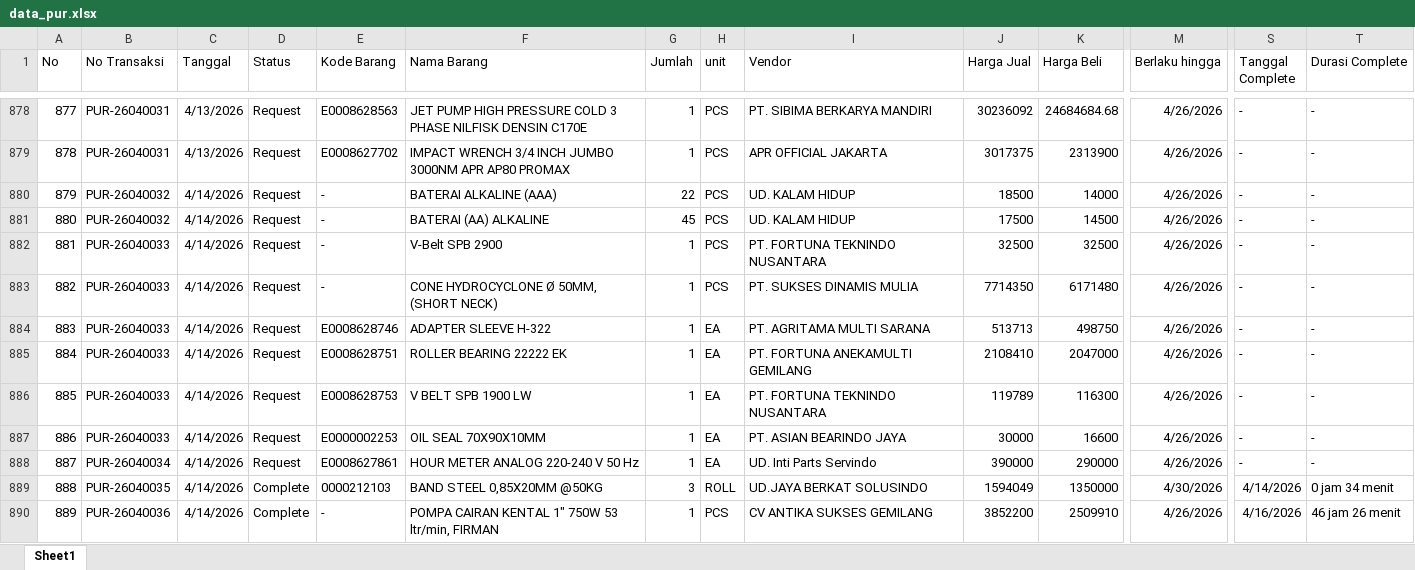
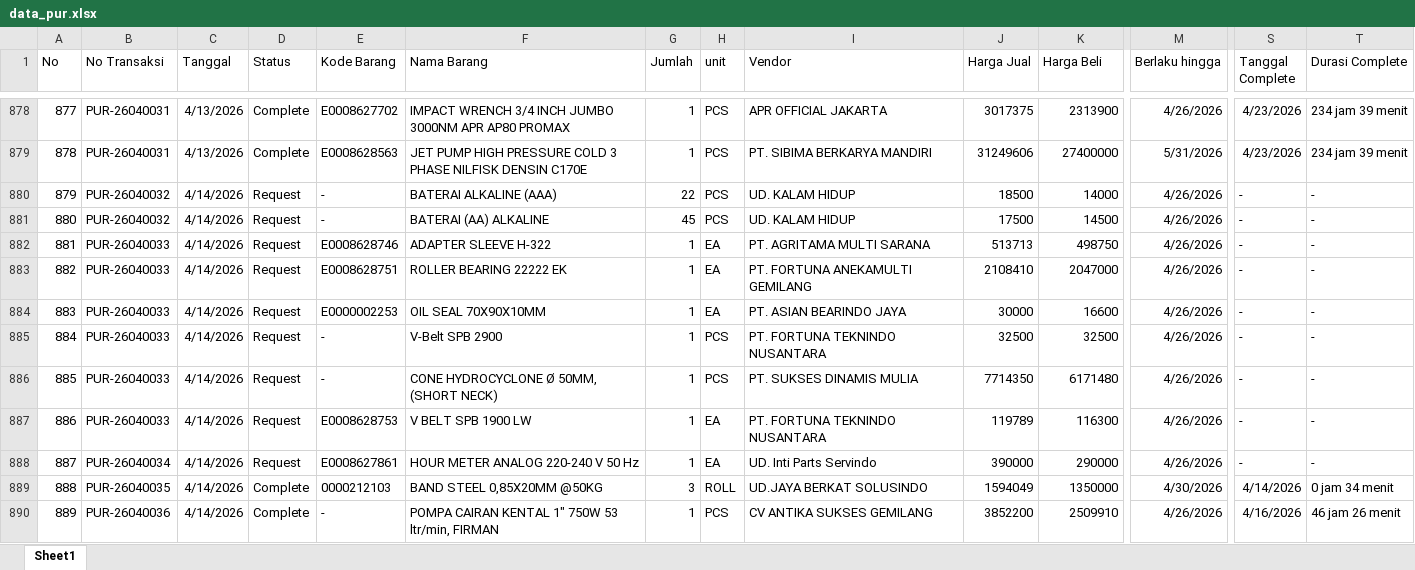
Before and after one commit to alighazaliag120-star/dashboard, an Excel workbook: data_pur.xlsx, sheet Sheet1, drawn as a sheet; only a part is shown, gaps mark what is left out; values as stored, in another font and other column widths than the file's, no borders; the diff covers the shown part only; the diff names each change by its address in the sheet, - before the commit and + after, or states it on an @@ line.

```diff
--- a/data_pur.xlsx (sheet Sheet1)
+++ b/data_pur.xlsx (sheet Sheet1)
@@ column A (No) renumbered between rows 6 and 997 @@
-D878:D879 (Status): Request
+D878:D879 (Status): Complete
-E878 (Kode Barang): E0008628563
+E878 (Kode Barang): E0008627702
-F878 (Nama Barang): JET PUMP HIGH PRESSURE COLD 3 PHASE NILFISK DENSIN C170E
+F878 (Nama Barang): IMPACT WRENCH 3/4 INCH JUMBO 3000NM APR AP80 PROMAX
-I878 (Vendor): PT. SIBIMA BERKARYA MANDIRI
+I878 (Vendor): APR OFFICIAL JAKARTA
-J878 (Harga Jual): 30236092
+J878 (Harga Jual): 3017375
-K878 (Harga Beli): 24684684.68
+K878 (Harga Beli): 2313900
-S878:S879 (Tanggal Complete): -
+S878:S879 (Tanggal Complete): 4/23/2026
-T878:T879 (Durasi Complete): -
+T878:T879 (Durasi Complete): 234 jam 39 menit
-E879 (Kode Barang): E0008627702
+E879 (Kode Barang): E0008628563
-F879 (Nama Barang): IMPACT WRENCH 3/4 INCH JUMBO 3000NM APR AP80 PROMAX
+F879 (Nama Barang): JET PUMP HIGH PRESSURE COLD 3 PHASE NILFISK DENSIN C170E
-I879 (Vendor): APR OFFICIAL JAKARTA
+I879 (Vendor): PT. SIBIMA BERKARYA MANDIRI
-J879 (Harga Jual): 3017375
+J879 (Harga Jual): 31249606
-K879 (Harga Beli): 2313900
+K879 (Harga Beli): 27400000
-M879 (Berlaku hingga): 4/26/2026
+M879 (Berlaku hingga): 5/31/2026
@@ row 884 moved to row 882: 881 @@
@@ row 885 moved to row 883: 882 @@
@@ row 887 moved to row 884: 883 @@
```
Also changed, not shown: 26 added rows, 8 removed rows, 313 moved rows and 156 edited cells elsewhere in this sheet, data_npr.xlsx.
